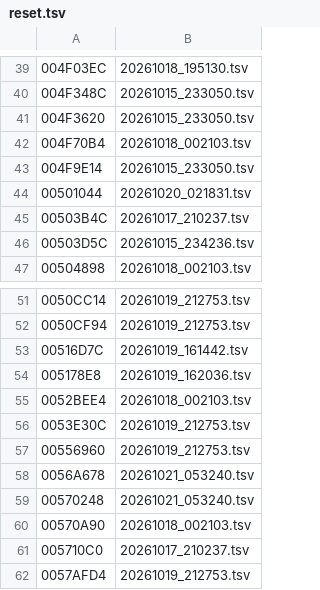
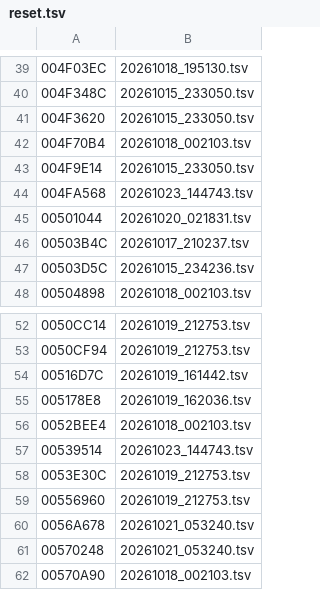
Before and after one commit to thethiny/KHUx-Recomp, a TSV file: rewrite/reset.tsv, drawn as a sheet; only a part is shown, gaps mark what is left out; the shorter side is filled out with more unchanged rows.

```diff
--- a/rewrite/reset.tsv
+++ b/rewrite/reset.tsv
@@ -43,2 +43,3 @@
 004F9E14	20261015_233050.tsv
+004FA568	20261023_144743.tsv
 00501044	20261020_021831.tsv
@@ -55,2 +56,3 @@
 0052BEE4	20261018_002103.tsv
+00539514	20261023_144743.tsv
 0053E30C	20261019_212753.tsv
```
Also changed, not shown: rewrite/status.tsv, rewrite/tasks/chunks.tsv, 20 other files.
